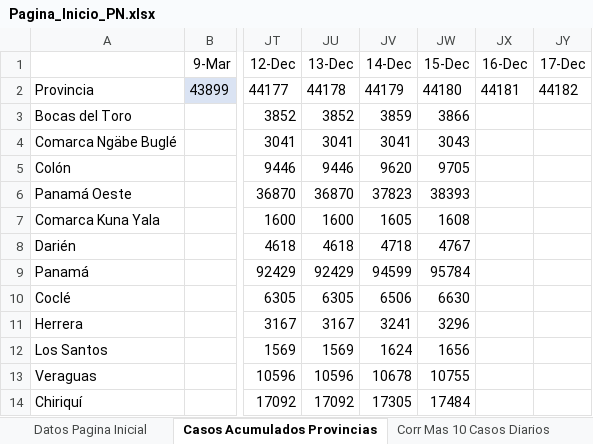
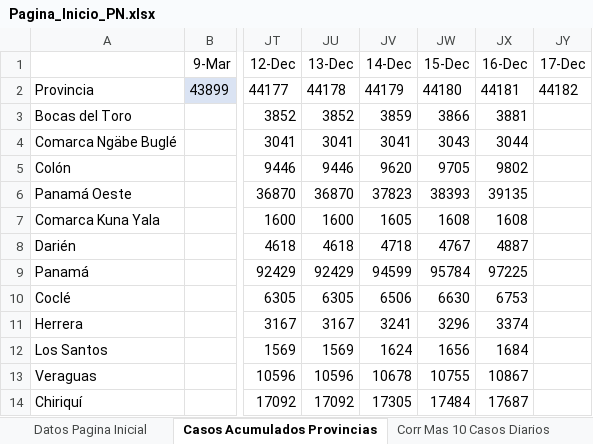
Before and after one commit to Sud-Austral/Datos_Panama, an Excel workbook: datacovidpa/Pagina_Inicio_PN.xlsx, sheet Casos Acumulados Provincias, drawn as a sheet; only a part is shown, gaps mark what is left out; values as stored, in another font and other column widths than the file's, no borders; table styles not drawn; the diff names each change by its address in the sheet, - before the commit and + after, or states it on an @@ line.

```diff
--- a/datacovidpa/Pagina_Inicio_PN.xlsx (sheet Casos Acumulados Provincias)
+++ b/datacovidpa/Pagina_Inicio_PN.xlsx (sheet Casos Acumulados Provincias)
-JX3 (16-Dec): (empty)
+JX3 (16-Dec): 3881
-JX4 (16-Dec): (empty)
+JX4 (16-Dec): 3044
-JX5 (16-Dec): (empty)
+JX5 (16-Dec): 9802
-JX6 (16-Dec): (empty)
+JX6 (16-Dec): 39135
-JX7 (16-Dec): (empty)
+JX7 (16-Dec): 1608
-JX8 (16-Dec): (empty)
+JX8 (16-Dec): 4887
-JX9 (16-Dec): (empty)
+JX9 (16-Dec): 97225
-JX10 (16-Dec): (empty)
+JX10 (16-Dec): 6753
-JX11 (16-Dec): (empty)
+JX11 (16-Dec): 3374
-JX12 (16-Dec): (empty)
+JX12 (16-Dec): 1684
-JX13 (16-Dec): (empty)
+JX13 (16-Dec): 10867
-JX14 (16-Dec): (empty)
+JX14 (16-Dec): 17687
```
Also changed, not shown: sheet Datos Pagina Inicial, 2 other files.
